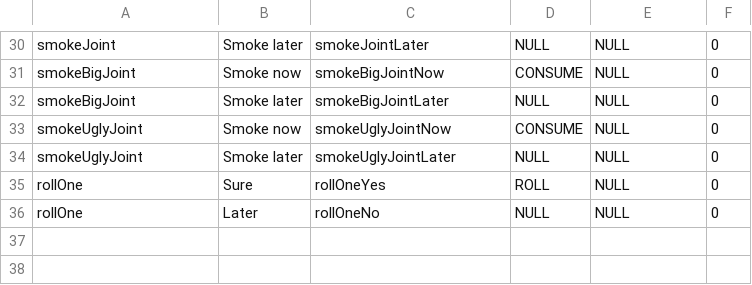
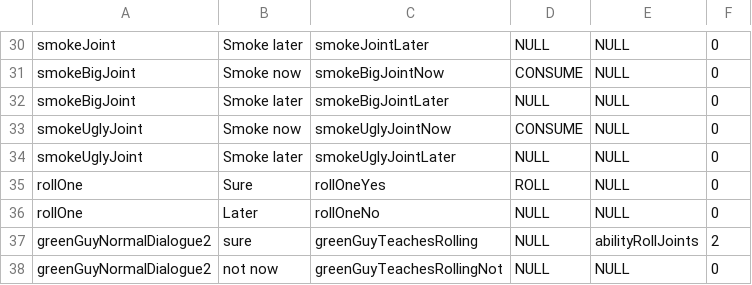
Before and after one commit to tiborschneider/hangin, a CSV file: app/src/main/res/raw/dialogue_reply.csv, drawn as a sheet; only a part is shown, gaps mark what is left out.

```diff
--- a/app/src/main/res/raw/dialogue_reply.csv
+++ b/app/src/main/res/raw/dialogue_reply.csv
@@ -36 +36,3 @@ rollOne;Sure;rollOneYes;ROLL;NULL;0
 rollOne;Later;rollOneNo;NULL;NULL;0
+greenGuyNormalDialogue2;sure;greenGuyTeachesRolling;NULL;abilityRollJoints;2
+greenGuyNormalDialogue2;not now;greenGuyTeachesRollingNot;NULL;NULL;0
```
Also changed, not shown: app/src/main/res/raw/dialogue.csv, app/src/main/res/raw/dialogue_text.csv, 20 other files.
